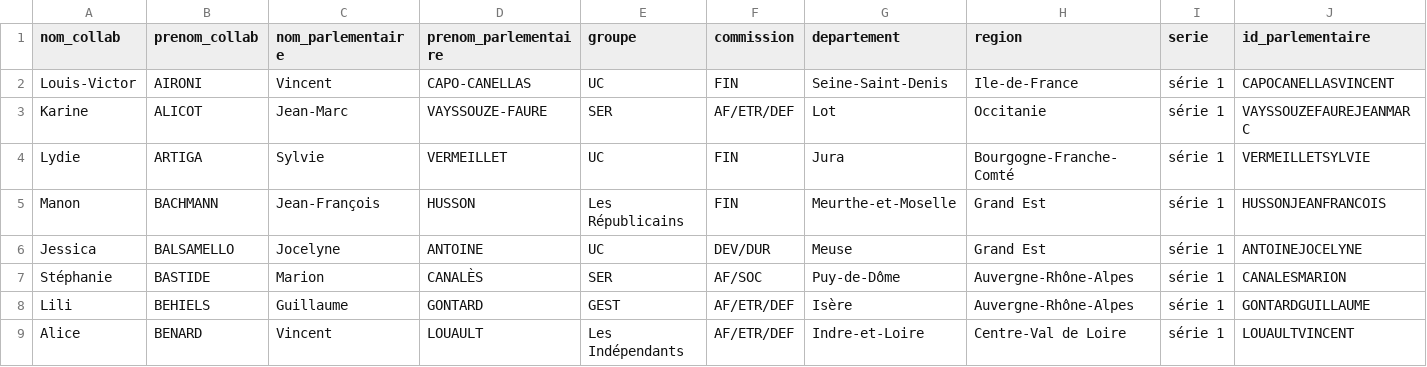
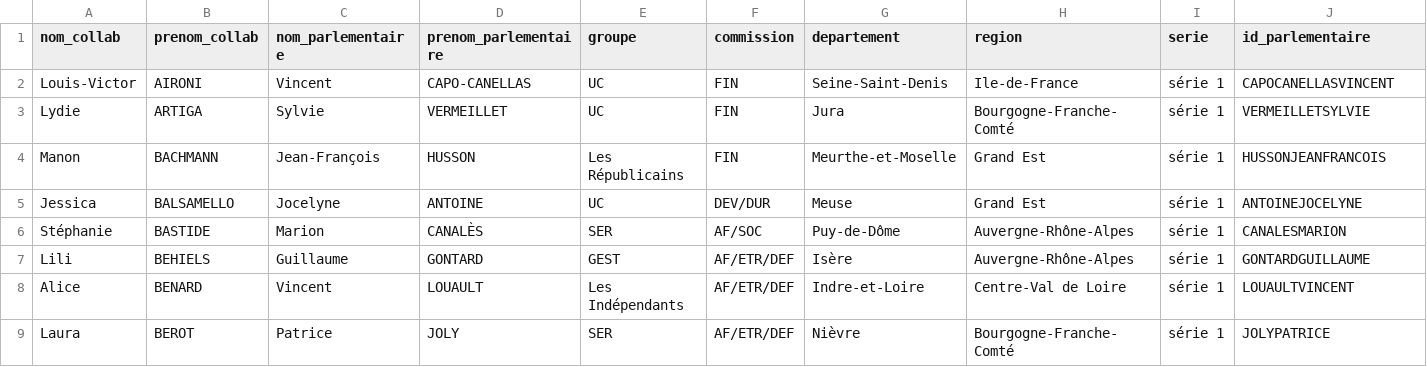
Before and after one commit to FrancoisMB/CollabBot, a CSV file: v4/senateurs_last.csv, drawn as a sheet; only a part is shown; the shorter side is filled out with more unchanged rows; rows hold the shown columns only; the diff names each change by its address in the sheet, - before the commit and + after, or states it on an @@ line.

Commit message:
Update senateurs_last.csv

```diff
--- a/v4/senateurs_last.csv
+++ b/v4/senateurs_last.csv
-row 3: Karine | ALICOT | Jean-Marc | VAYSSOUZE-FAURE | SER | AF/ETR/DEF | Lot | Occitanie | série 1 | VAYSSOUZEFAUREJEANMARC
```
